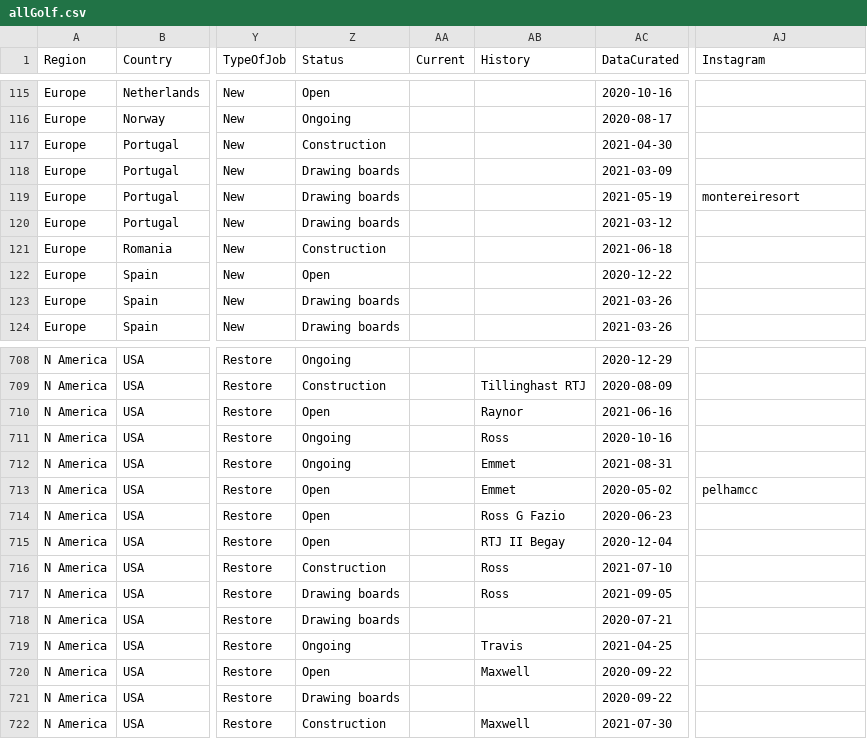
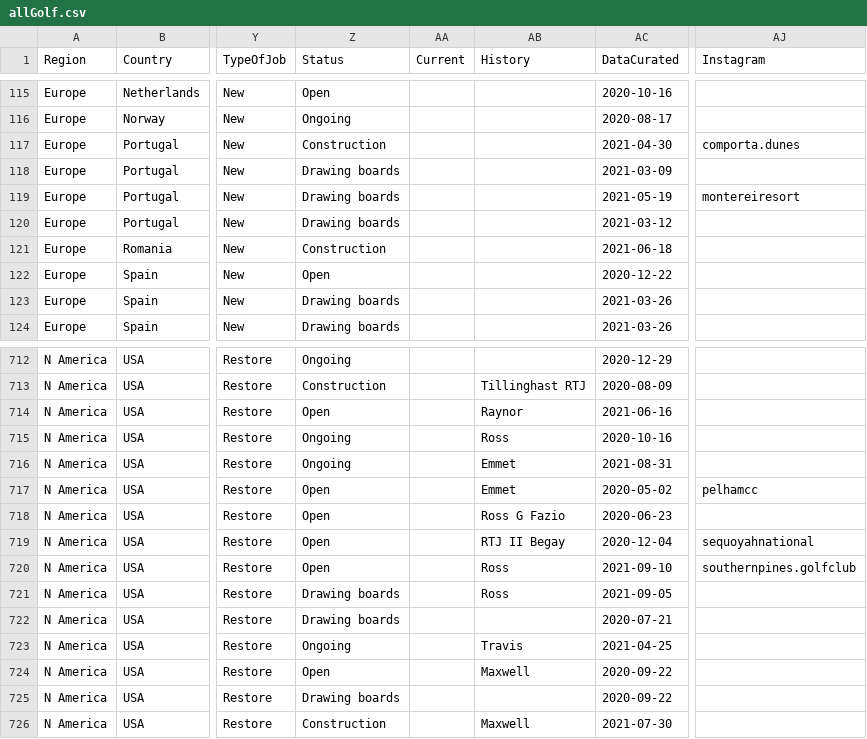
Before and after one commit to stennety/mywebsite, a CSV file: _data/allGolf.csv, drawn as a sheet; only a part is shown, gaps mark what is left out; addresses are those after the commit; the diff covers the shown part only; the diff names each change by its address in the sheet, - before the commit and + after, or states it on an @@ line.

```diff
--- a/_data/allGolf.csv
+++ b/_data/allGolf.csv
-AJ117 (Instagram): (empty)
+AJ117 (Instagram): comporta.dunes
-AJ719 (Instagram): (empty)
+AJ719 (Instagram): sequoyahnational
-Z720 (Status): Construction
+Z720 (Status): Open
-AC720 (DataCurated): 2021-07-10
+AC720 (DataCurated): 2021-09-10
-AJ720 (Instagram): (empty)
+AJ720 (Instagram): southernpines.golfclub
```
Also changed, not shown: 4 added rows and 4 edited cells elsewhere in this file.
